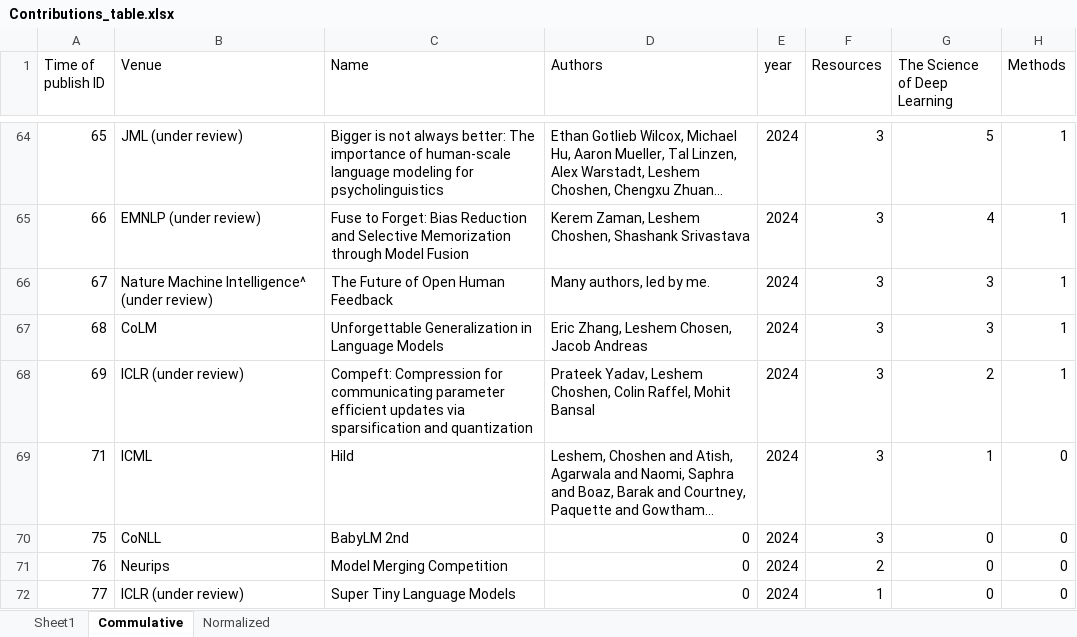
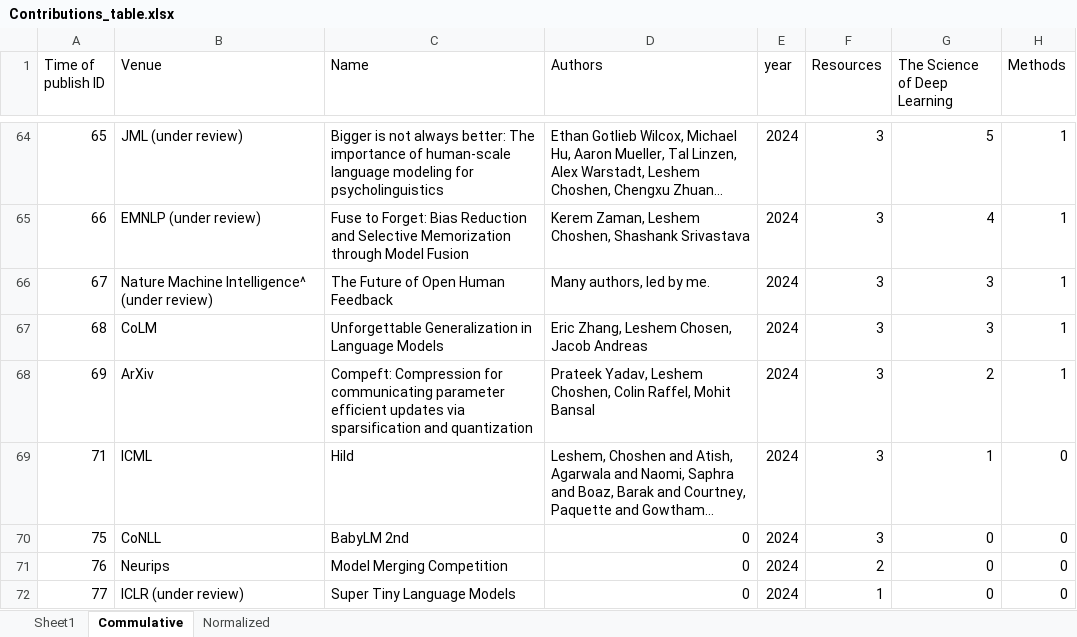
Before and after one commit to borgr/publications, an Excel workbook: Contributions_table.xlsx, sheet Commulative, drawn as a sheet; only a part is shown, gaps mark what is left out; long unchanged cells end in …; values as stored, in another font and other column widths than the file's, no borders; charts and pictures not drawn; the diff names each change by its address in the sheet, - before the commit and + after, or states it on an @@ line.

```diff
--- a/Contributions_table.xlsx (sheet Commulative)
+++ b/Contributions_table.xlsx (sheet Commulative)
-B68 (Venue): ICLR (under review)
+B68 (Venue): ArXiv
```
Also changed, not shown: sheet Sheet1, sheet Normalized, 2 other files.
